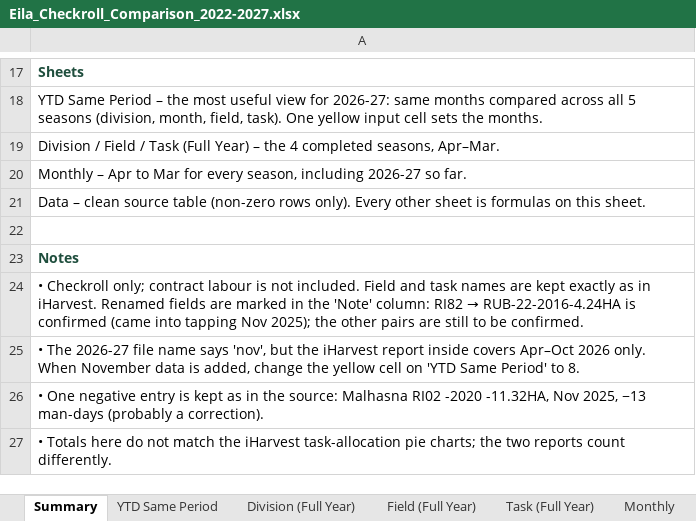
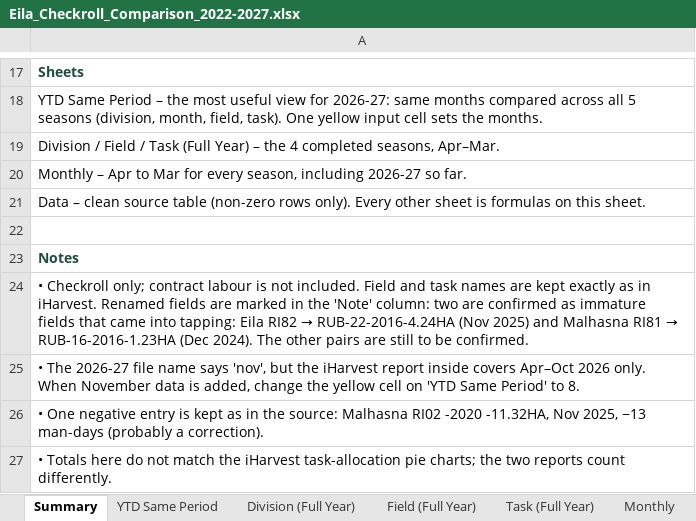
Before and after one commit to qnethb/Neja-Publications, an Excel workbook: Eila_Checkroll_Comparison_2022-2027.xlsx, sheet Summary, drawn as a sheet; only a part is shown, gaps mark what is left out; values as stored, in another font and other column widths than the file's, no borders; the diff names each change by its address in the sheet, - before the commit and + after, or states it on an @@ line.

```diff
--- a/Eila_Checkroll_Comparison_2022-2027.xlsx (sheet Summary)
+++ b/Eila_Checkroll_Comparison_2022-2027.xlsx (sheet Summary)
@@ A24: …'Note' column: RI82 → RUB-22-2016-4.24HA is confirmed (came into tapping Nov 2025); the other pairs… → …'Note' column: two are confirmed as immature fields that came into tapping: Eila RI82 → RUB-22-2016-4.24HA (Nov 2025) and Malhasna RI81 → RUB-16-2016-1.23HA (Dec 2024). The other pairs… @@
```
Also changed, not shown: sheet Field (Full Year), sheet YTD Same Period.
